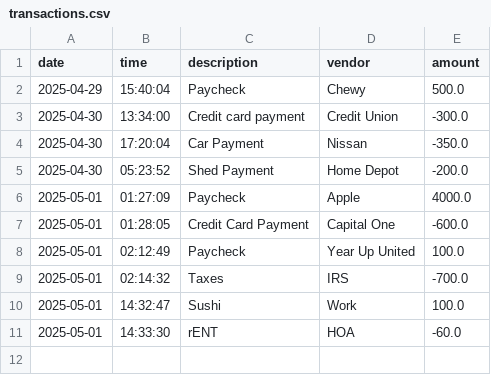
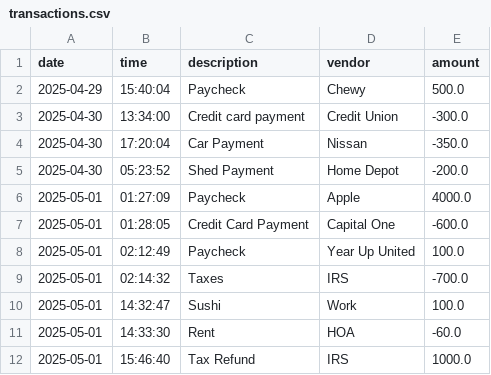
Before and after one commit to agamez0502/AccountingLedger, a CSV file: src/main/resources/transactions.csv, drawn as a sheet.

Commit message:
finally completed openReports method aka I have a working Reports Screen; that can actually show you reports. I am now working on making everything look pretty - having smoother transitions between different screens and when showing showing reports/transactions. I am experimenting with a bit of ASCII art and might even do color.. I guess this means I have a finished working app!

```diff
--- a/src/main/resources/transactions.csv
+++ b/src/main/resources/transactions.csv
@@ -10,2 +10,3 @@ date | time | description | vendor | amount
 2025-05-01 | 14:32:47 | Sushi | Work | 100.0
-2025-05-01 | 14:33:30 | rENT | HOA | -60.0
+2025-05-01 | 14:33:30 | Rent | HOA | -60.0
+2025-05-01 | 15:46:40 | Tax Refund | IRS | 1000.0
```
Also changed, not shown: 1 other file.
